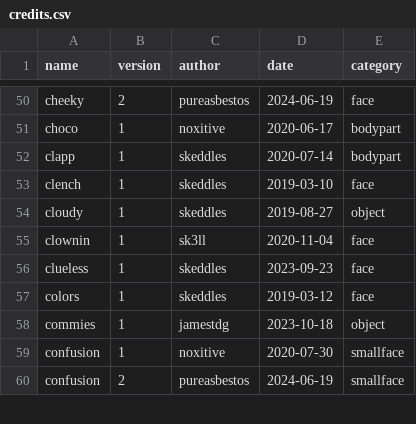
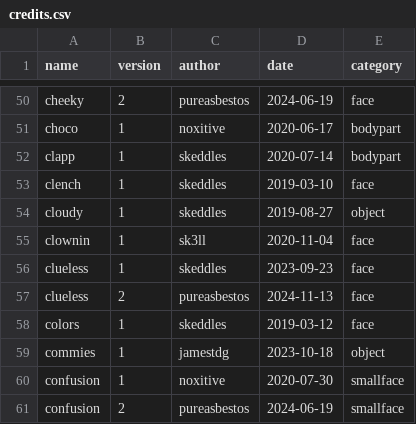
Before and after one commit to lospec/emoji-archive, a CSV file: credits.csv, drawn as a sheet; only a part is shown, gaps mark what is left out; the diff names each change by its address in the sheet, - before the commit and + after, or states it on an @@ line.

Commit message:
Add new clueless emoji

```diff
--- a/credits.csv
+++ b/credits.csv
+row 57: clueless | 2 | pureasbestos | 2024-11-13 | face
```
Also changed, not shown: 1 other file.
